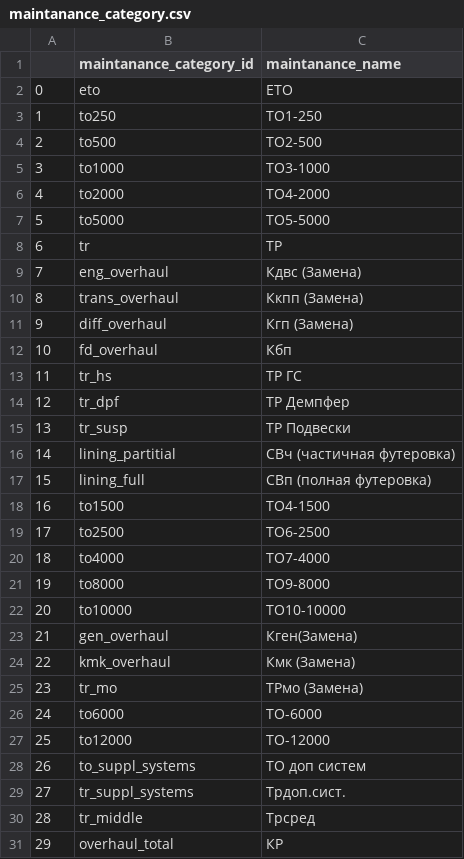
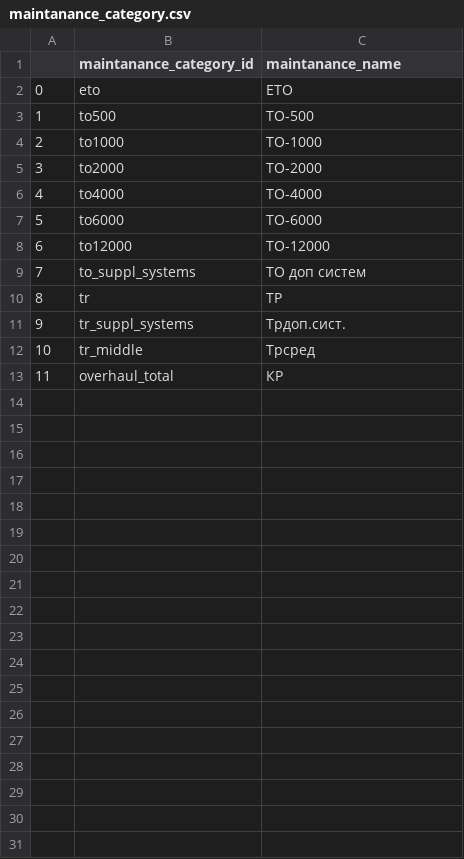
Before and after one commit to Zhenya1975/plan_3y, a CSV file: data/maintanance_category.csv, drawn as a sheet; removed rows and columns are numbered as before the commit, all else as after; the diff names each change by its address in the sheet, - before the commit and + after, or states it on an @@ line.

```diff
--- a/data/maintanance_category.csv
+++ b/data/maintanance_category.csv
-row 3: 1 | to250 | ТО1-250
@@ column A renumbered from row 3 down @@
-C3 (maintanance_name): ТО2-500
+C3 (maintanance_name): ТО-500
-C4 (maintanance_name): ТО3-1000
+C4 (maintanance_name): ТО-1000
-C5 (maintanance_name): ТО4-2000
+C5 (maintanance_name): ТО-2000
-row 7: 5 | to5000 | ТО5-5000
-row 9: 7 | eng_overhaul | Кдвс (Замена)
-row 10: 8 | trans_overhaul | Ккпп (Замена)
-row 11: 9 | diff_overhaul | Кгп (Замена)
-row 12: 10 | fd_overhaul | Кбп
-row 13: 11 | tr_hs | ТР ГС
-row 14: 12 | tr_dpf | ТР Демпфер
-row 15: 13 | tr_susp | ТР Подвески
-row 16: 14 | lining_partitial | СВч (частичная футеровка)
-row 17: 15 | lining_full | СВп (полная футеровка)
-row 18: 16 | to1500 | ТО4-1500
-row 19: 17 | to2500 | ТО6-2500
-C6 (maintanance_name): ТО7-4000
+C6 (maintanance_name): ТО-4000
-row 21: 19 | to8000 | ТО9-8000
-row 22: 20 | to10000 | ТО10-10000
-row 23: 21 | gen_overhaul | Кген(Замена)
-row 24: 22 | kmk_overhaul | Кмк (Замена)
-row 25: 23 | tr_mo | ТРмо (Замена)
@@ row 8 moved to row 10: 8 @@
```
Also changed, not shown: 6 other files.
